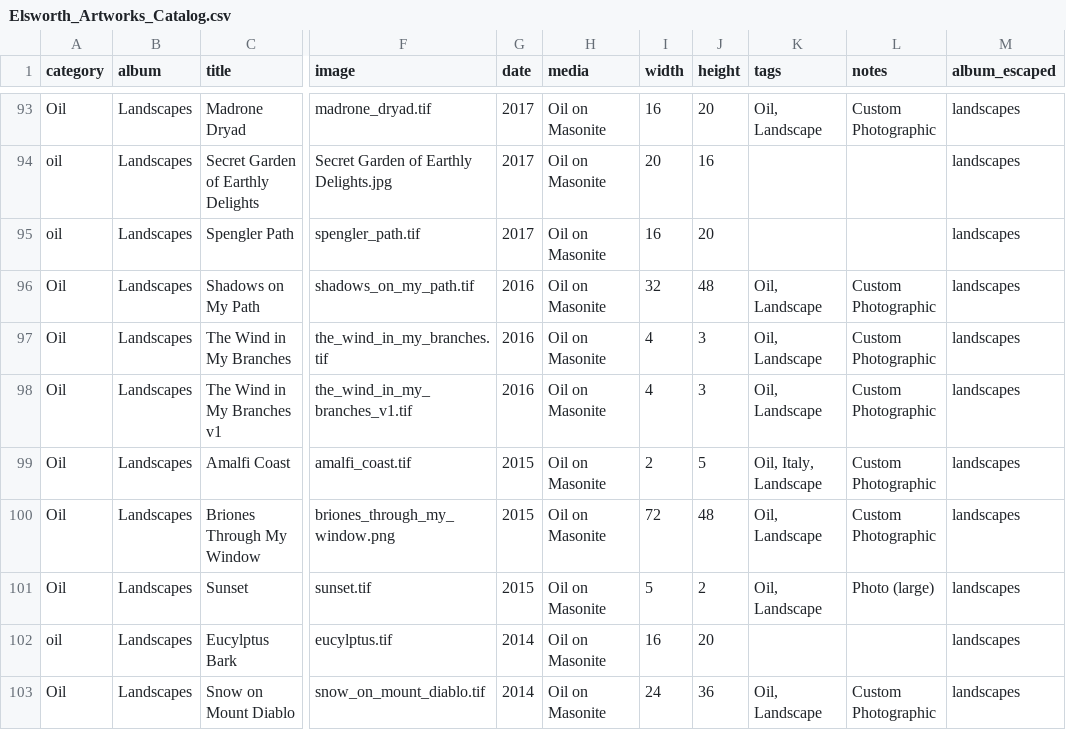
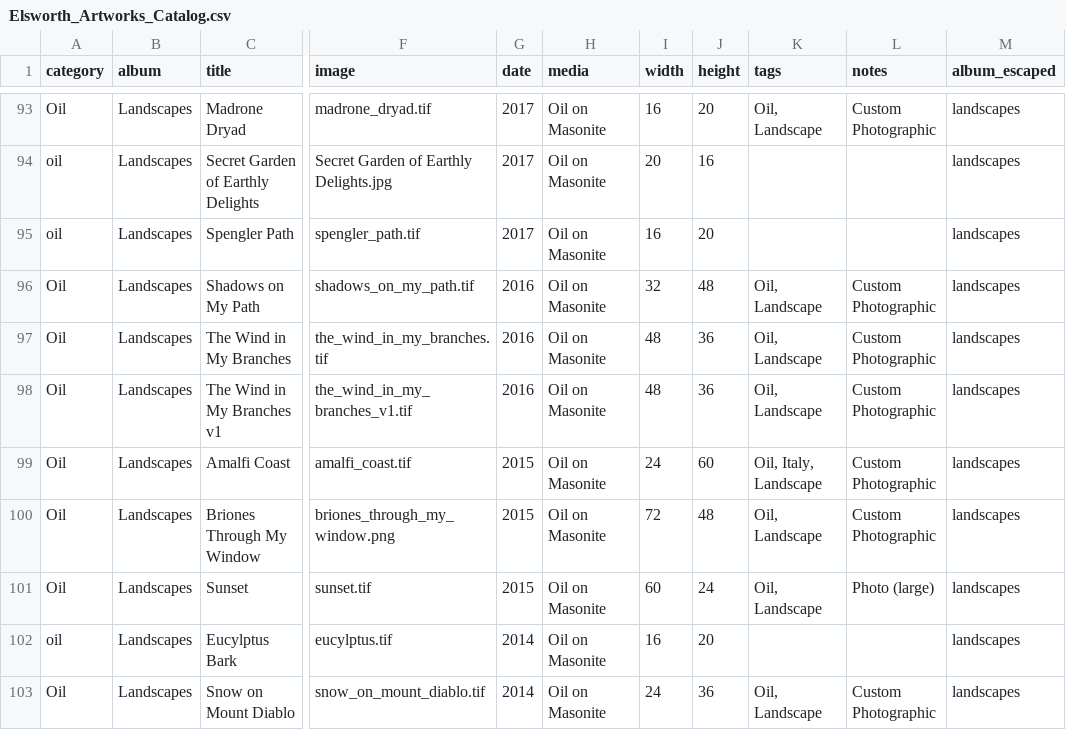
Before and after one commit to jgheithcock/elsworthartworks, a CSV file: Elsworth_Artworks_Catalog.csv, drawn as a sheet; only a part is shown, gaps mark what is left out; the diff covers the shown part only; the diff names each change by its address in the sheet, - before the commit and + after, or states it on an @@ line.

Commit message:
Fix dimensions and use png for Briones piece

```diff
--- a/Elsworth_Artworks_Catalog.csv
+++ b/Elsworth_Artworks_Catalog.csv
-I97:I98 (width): 4
+I97:I98 (width): 48
-J97:J98 (height): 3
+J97:J98 (height): 36
-I99 (width): 2
+I99 (width): 24
-J99 (height): 5
+J99 (height): 60
-I101 (width): 5
+I101 (width): 60
-J101 (height): 2
+J101 (height): 24
```
Also changed, not shown: 2 removed rows and 10 edited cells elsewhere in this file.
